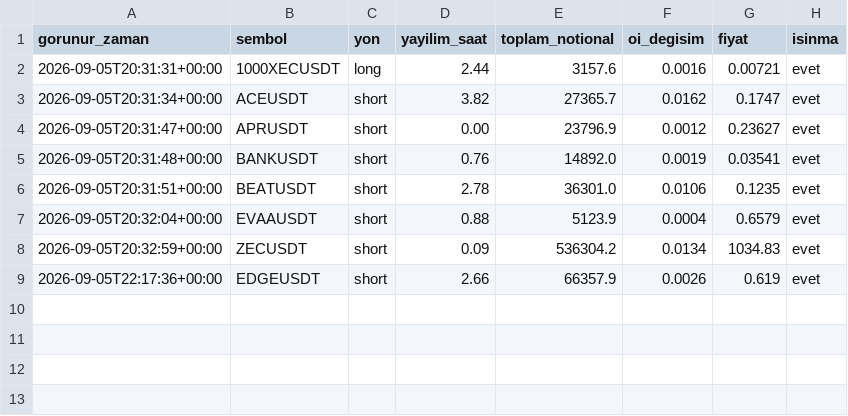
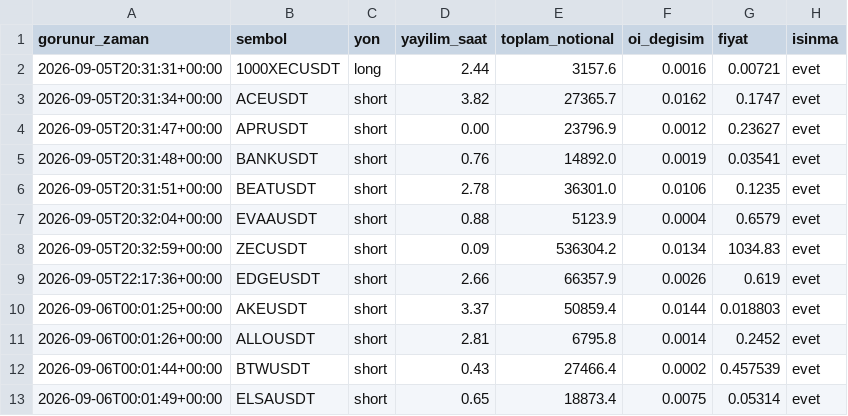
Before and after one commit to varmlx26/balina-dedektor, a CSV file: olaylar.csv, drawn as a sheet; the diff names each change by its address in the sheet, - before the commit and + after, or states it on an @@ line.

```diff
--- a/olaylar.csv
+++ b/olaylar.csv
+row 10: 2026-09-06T00:01:25+00:00 | AKEUSDT | short | 3.37 | 50859.4 | 0.0144 | 0.018803 | evet
+row 11: 2026-09-06T00:01:26+00:00 | ALLOUSDT | short | 2.81 | 6795.8 | 0.0014 | 0.2452 | evet
+row 12: 2026-09-06T00:01:44+00:00 | BTWUSDT | short | 0.43 | 27466.4 | 0.0002 | 0.457539 | evet
+row 13: 2026-09-06T00:01:49+00:00 | ELSAUSDT | short | 0.65 | 18873.4 | 0.0075 | 0.05314 | evet
```
Also changed, not shown: 2 other files.
